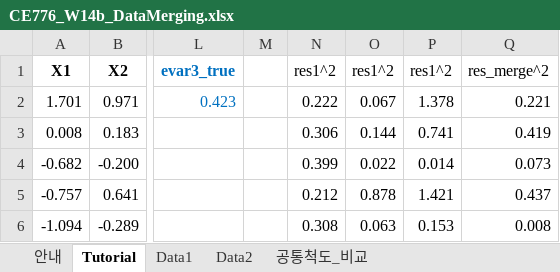
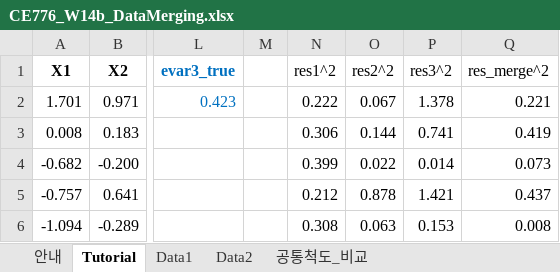
Before and after one commit to steelpl/lecture, an Excel workbook: CE776-climate-change-carbon-water-cycle/week14/CE776_W14b_DataMerging.xlsx, sheet Tutorial, drawn as a sheet; only a part is shown, gaps mark what is left out; values as stored, in another font and other column widths than the file's, no borders; the diff names each change by its address in the sheet, - before the commit and + after, or states it on an @@ line.

```diff
--- a/CE776-climate-change-carbon-water-cycle/week14/CE776_W14b_DataMerging.xlsx (sheet Tutorial)
+++ b/CE776-climate-change-carbon-water-cycle/week14/CE776_W14b_DataMerging.xlsx (sheet Tutorial)
-O1: res1^2
+O1: res2^2
-P1: res1^2
+P1: res3^2
```
Also changed, not shown: sheet 안내, CE776-climate-change-carbon-water-cycle/week11/CE776_W11b_MonteCarlo.xlsx, CE776-climate-change-carbon-water-cycle/week12/CE776_W12b_ANOVA.xlsx, 7 other files.
